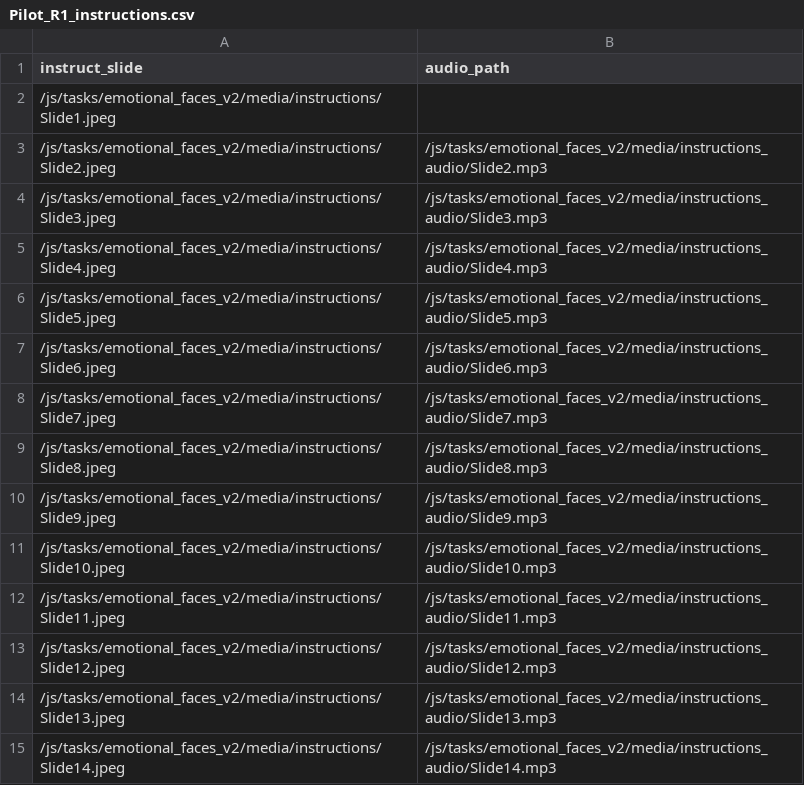
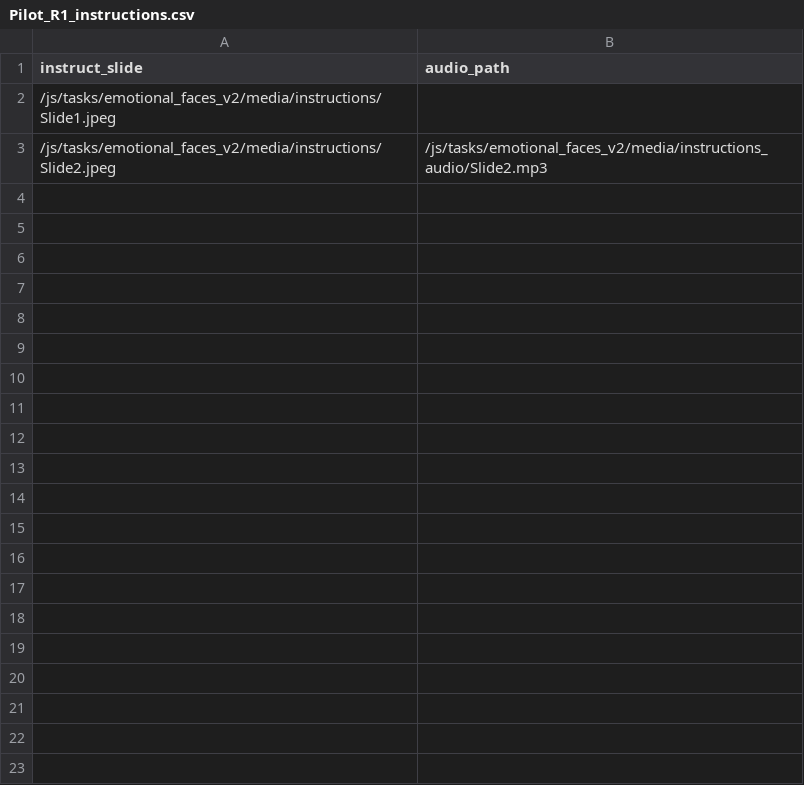
Before and after one commit to laureate-institute-for-brain-research/StimToolOnline, a CSV file: public/js/tasks/active_trust/media/Pilot_R1_instructions.csv, drawn as a sheet.

```diff
--- a/public/js/tasks/active_trust/media/Pilot_R1_instructions.csv
+++ b/public/js/tasks/active_trust/media/Pilot_R1_instructions.csv
@@ -3,13 +3 @@
 /js/tasks/emotional_faces_v2/media/instructions/Slide2.jpeg,/js/tasks/emotional_faces_v2/media/instructions_audio/Slide2.mp3
-/js/tasks/emotional_faces_v2/media/instructions/Slide3.jpeg,/js/tasks/emotional_faces_v2/media/instructions_audio/Slide3.mp3
-/js/tasks/emotional_faces_v2/media/instructions/Slide4.jpeg,/js/tasks/emotional_faces_v2/media/instructions_audio/Slide4.mp3
-/js/tasks/emotional_faces_v2/media/instructions/Slide5.jpeg,/js/tasks/emotional_faces_v2/media/instructions_audio/Slide5.mp3
-/js/tasks/emotional_faces_v2/media/instructions/Slide6.jpeg,/js/tasks/emotional_faces_v2/media/instructions_audio/Slide6.mp3
-/js/tasks/emotional_faces_v2/media/instructions/Slide7.jpeg,/js/tasks/emotional_faces_v2/media/instructions_audio/Slide7.mp3
-/js/tasks/emotional_faces_v2/media/instructions/Slide8.jpeg,/js/tasks/emotional_faces_v2/media/instructions_audio/Slide8.mp3
-/js/tasks/emotional_faces_v2/media/instructions/Slide9.jpeg,/js/tasks/emotional_faces_v2/media/instructions_audio/Slide9.mp3
-/js/tasks/emotional_faces_v2/media/instructions/Slide10.jpeg,/js/tasks/emotional_faces_v2/media/instructions_audio/Slide10.mp3
-/js/tasks/emotional_faces_v2/media/instructions/Slide11.jpeg,/js/tasks/emotional_faces_v2/media/instructions_audio/Slide11.mp3
-/js/tasks/emotional_faces_v2/media/instructions/Slide12.jpeg,/js/tasks/emotional_faces_v2/media/instructions_audio/Slide12.mp3
-/js/tasks/emotional_faces_v2/media/instructions/Slide13.jpeg,/js/tasks/emotional_faces_v2/media/instructions_audio/Slide13.mp3
-/js/tasks/emotional_faces_v2/media/instructions/Slide14.jpeg,/js/tasks/emotional_faces_v2/media/instructions_audio/Slide14.mp3
```
Also changed, not shown: public/js/tasks/active_trust/active_trust_schedule.csv, public/js/tasks/active_trust/practice_schedule.csv, 12 other files.
